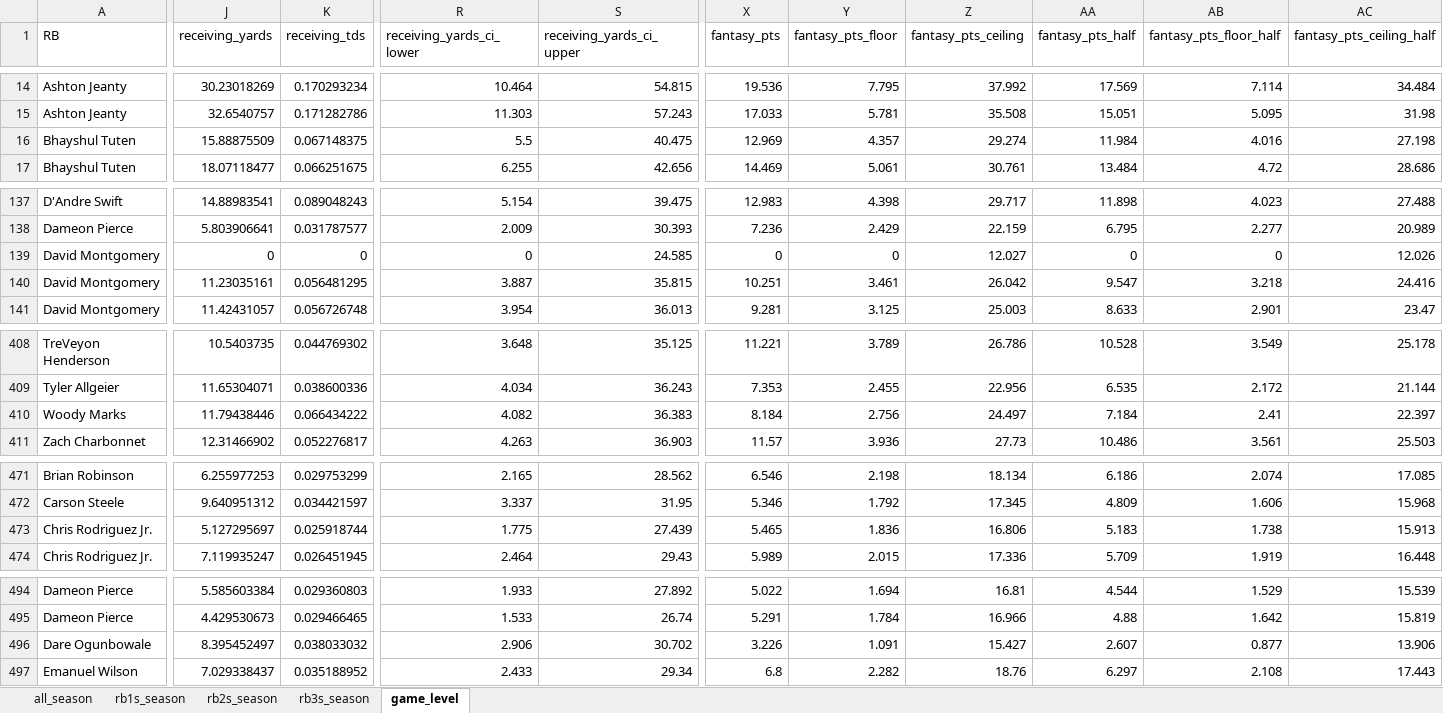
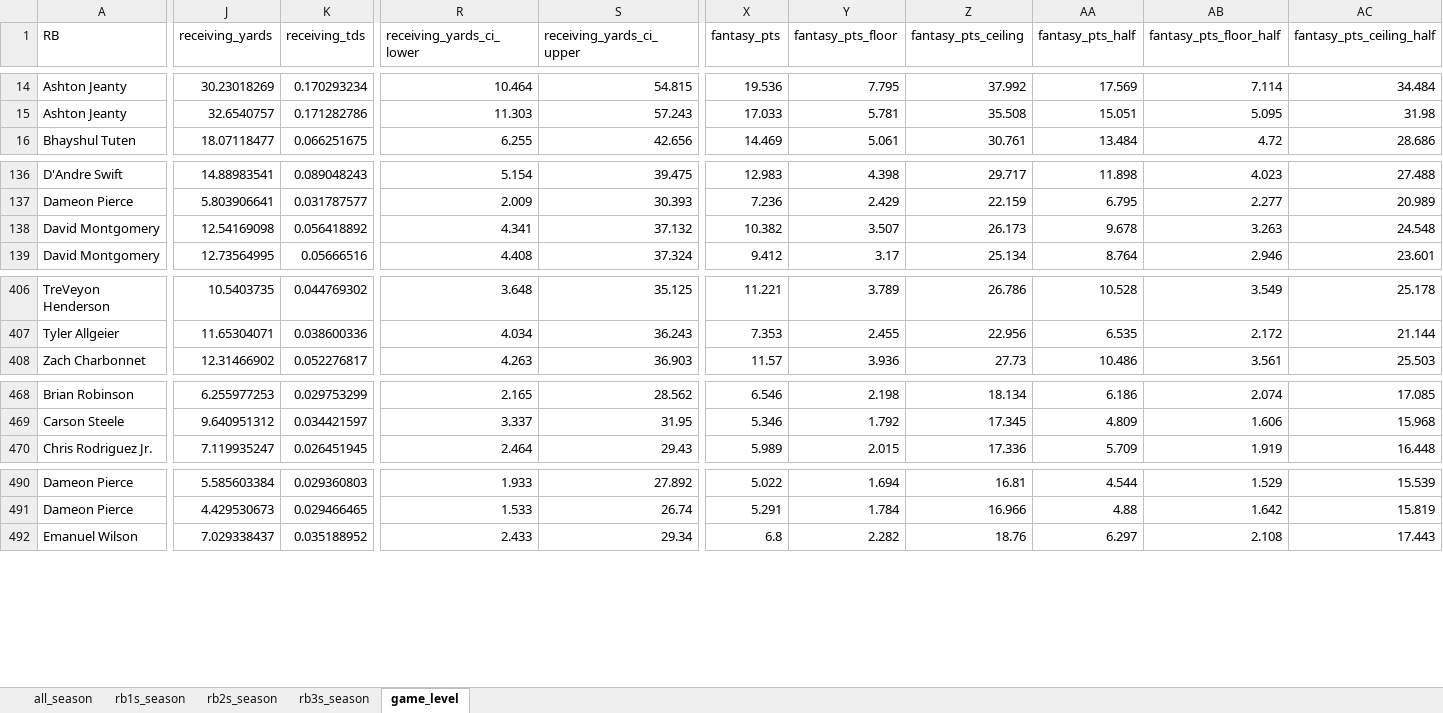
Before and after one commit to egomaniacsfantasy/lineup-lab, an Excel workbook: projections/rb_2026_combined.xlsx, sheet game_level, drawn as a sheet; only a part is shown, gaps mark what is left out; values as stored, in another font and other column widths than the file's, no borders; removed rows and columns are numbered as before the commit, all else as after; rows hold the shown columns only; the diff covers the shown part only; the diff names each change by its address in the sheet, - before the commit and + after, or states it on an @@ line.

Commit message:
Update projections: rb_2026_combined.xlsx

```diff
--- a/projections/rb_2026_combined.xlsx (sheet game_level)
+++ b/projections/rb_2026_combined.xlsx (sheet game_level)
-row 16: Bhayshul Tuten | 15.88875509 | 0.067148375 | 5.5 | 40.475 | 12.969 | 4.357 | 29.274 | 11.984 | 4.016 | 27.198
-row 139: David Montgomery | 0 | 0 | 0 | 24.585 | 0 | 0 | 12.027 | 0 | 0 | 12.026
-J138 (receiving_yards): 11.23035161
+J138 (receiving_yards): 12.54169098
-K138 (receiving_tds): 0.056481295
+K138 (receiving_tds): 0.056418892
-R138 (receiving_yards_ci_lower): 3.887
+R138 (receiving_yards_ci_lower): 4.341
-S138 (receiving_yards_ci_upper): 35.815
+S138 (receiving_yards_ci_upper): 37.132
-X138 (fantasy_pts): 10.251
+X138 (fantasy_pts): 10.382
-Y138 (fantasy_pts_floor): 3.461
+Y138 (fantasy_pts_floor): 3.507
-Z138 (fantasy_pts_ceiling): 26.042
+Z138 (fantasy_pts_ceiling): 26.173
-AA138 (fantasy_pts_half): 9.547
+AA138 (fantasy_pts_half): 9.678
-AB138 (fantasy_pts_floor_half): 3.218
+AB138 (fantasy_pts_floor_half): 3.263
-AC138 (fantasy_pts_ceiling_half): 24.416
+AC138 (fantasy_pts_ceiling_half): 24.548
-J139 (receiving_yards): 11.42431057
+J139 (receiving_yards): 12.73564995
-K139 (receiving_tds): 0.056726748
+K139 (receiving_tds): 0.05666516
-R139 (receiving_yards_ci_lower): 3.954
+R139 (receiving_yards_ci_lower): 4.408
-S139 (receiving_yards_ci_upper): 36.013
+S139 (receiving_yards_ci_upper): 37.324
-X139 (fantasy_pts): 9.281
+X139 (fantasy_pts): 9.412
-Y139 (fantasy_pts_floor): 3.125
+Y139 (fantasy_pts_floor): 3.17
-Z139 (fantasy_pts_ceiling): 25.003
+Z139 (fantasy_pts_ceiling): 25.134
-AA139 (fantasy_pts_half): 8.633
+AA139 (fantasy_pts_half): 8.764
-AB139 (fantasy_pts_floor_half): 2.901
+AB139 (fantasy_pts_floor_half): 2.946
-AC139 (fantasy_pts_ceiling_half): 23.47
+AC139 (fantasy_pts_ceiling_half): 23.601
-row 410: Woody Marks | 11.79438446 | 0.066434222 | 4.082 | 36.383 | 8.184 | 2.756 | 24.497 | 7.184 | 2.41 | 22.397
-row 473: Chris Rodriguez Jr. | 5.127295697 | 0.025918744 | 1.775 | 27.439 | 5.465 | 1.836 | 16.806 | 5.183 | 1.738 | 15.913
-row 496: Dare Ogunbowale | 8.395452497 | 0.038033032 | 2.906 | 30.702 | 3.226 | 1.091 | 15.427 | 2.607 | 0.877 | 13.906
```
Also changed, not shown: 1 removed row and 389 edited cells elsewhere in this sheet, sheet all_season, sheet rb2s_season, sheet rb1s_season, sheet rb3s_season.
